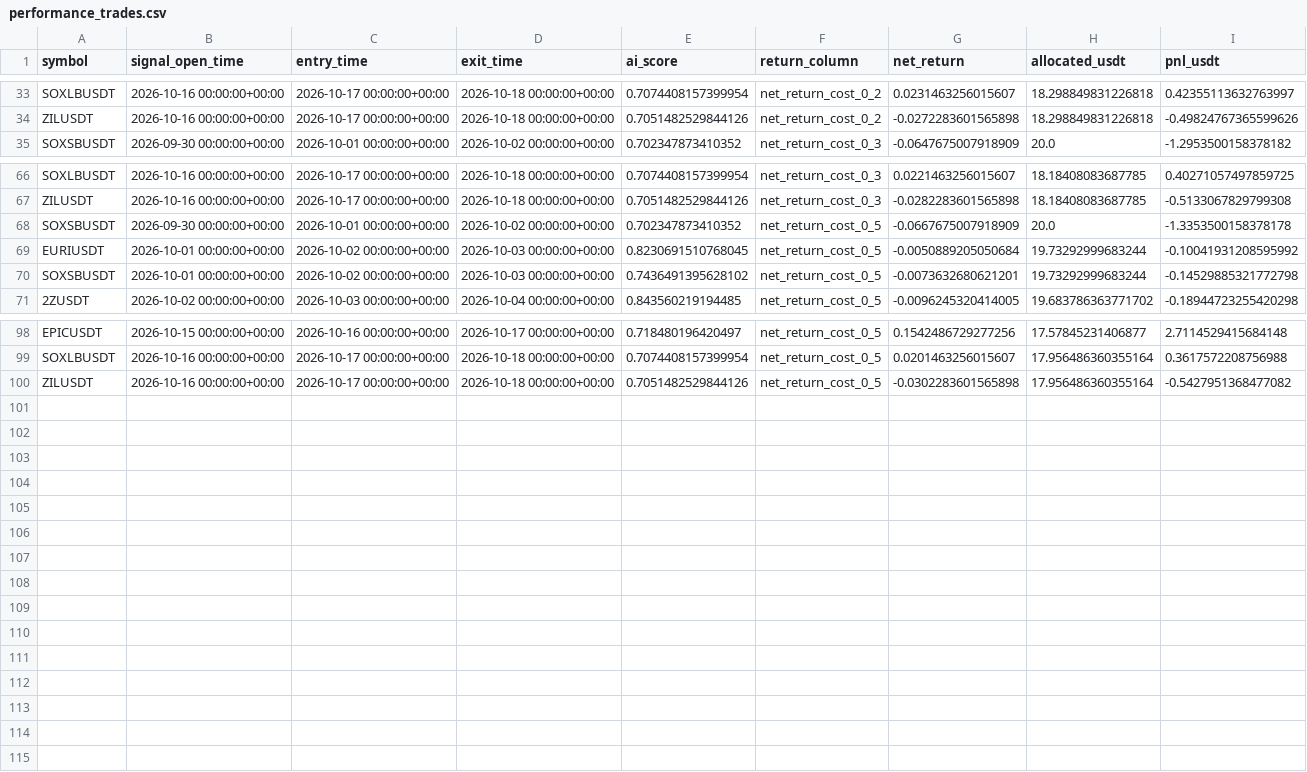
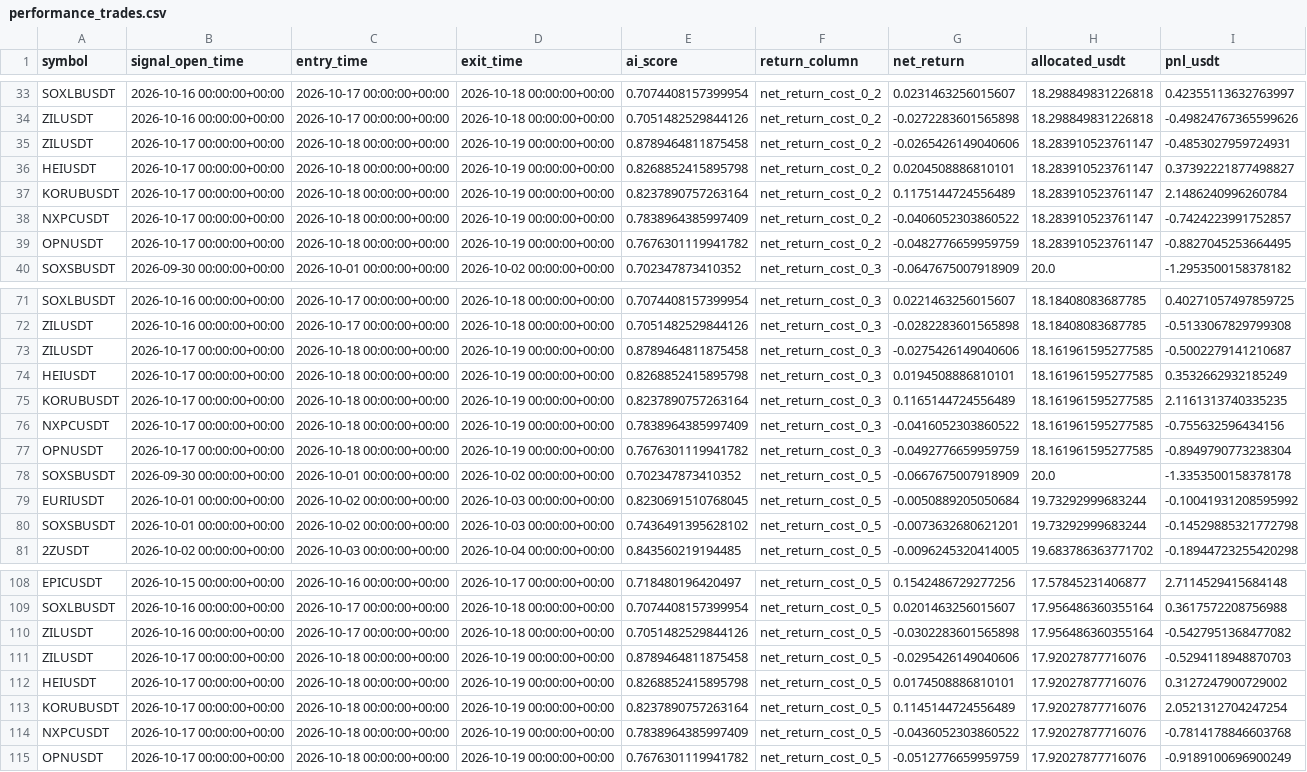
Before and after one commit to ISTATAM/CryptoAI-Online, a CSV file: paper_trading/performance_trades.csv, drawn as a sheet; only a part is shown, gaps mark what is left out.

```diff
--- a/paper_trading/performance_trades.csv
+++ b/paper_trading/performance_trades.csv
@@ -34,2 +34,7 @@ SOXLBUSDT,2026-10-16 00:00:00+00:00,2026-10-17 00:00:00+00:00,2026-10-18 00:00:0
 ZILUSDT,2026-10-16 00:00:00+00:00,2026-10-17 00:00:00+00:00,2026-10-18 00:00:00+00:00,0.7051482529844126,net_return_cost_0_2,-0.0272283601565898,18.298849831226818,-0.49824767365599626
+ZILUSDT,2026-10-17 00:00:00+00:00,2026-10-18 00:00:00+00:00,2026-10-19 00:00:00+00:00,0.8789464811875458,net_return_cost_0_2,-0.0265426149040606,18.283910523761147,-0.4853027959724931
+HEIUSDT,2026-10-17 00:00:00+00:00,2026-10-18 00:00:00+00:00,2026-10-19 00:00:00+00:00,0.8268852415895798,net_return_cost_0_2,0.0204508886810101,18.283910523761147,0.37392221877498827
+KORUBUSDT,2026-10-17 00:00:00+00:00,2026-10-18 00:00:00+00:00,2026-10-19 00:00:00+00:00,0.8237890757263164,net_return_cost_0_2,0.1175144724556489,18.283910523761147,2.1486240996260784
+NXPCUSDT,2026-10-17 00:00:00+00:00,2026-10-18 00:00:00+00:00,2026-10-19 00:00:00+00:00,0.7838964385997409,net_return_cost_0_2,-0.0406052303860522,18.283910523761147,-0.7424223991752857
+OPNUSDT,2026-10-17 00:00:00+00:00,2026-10-18 00:00:00+00:00,2026-10-19 00:00:00+00:00,0.7676301119941782,net_return_cost_0_2,-0.0482776659959759,18.283910523761147,-0.8827045253664495
 SOXSBUSDT,2026-09-30 00:00:00+00:00,2026-10-01 00:00:00+00:00,2026-10-02 00:00:00+00:00,0.702347873410352,net_return_cost_0_3,-0.0647675007918909,20.0,-1.2953500158378182
@@ -67,2 +72,7 @@ SOXLBUSDT,2026-10-16 00:00:00+00:00,2026-10-17 00:00:00+00:00,2026-10-18 00:00:0
 ZILUSDT,2026-10-16 00:00:00+00:00,2026-10-17 00:00:00+00:00,2026-10-18 00:00:00+00:00,0.7051482529844126,net_return_cost_0_3,-0.0282283601565898,18.18408083687785,-0.5133067829799308
+ZILUSDT,2026-10-17 00:00:00+00:00,2026-10-18 00:00:00+00:00,2026-10-19 00:00:00+00:00,0.8789464811875458,net_return_cost_0_3,-0.0275426149040606,18.161961595277585,-0.5002279141210687
+HEIUSDT,2026-10-17 00:00:00+00:00,2026-10-18 00:00:00+00:00,2026-10-19 00:00:00+00:00,0.8268852415895798,net_return_cost_0_3,0.0194508886810101,18.161961595277585,0.3532662932185249
+KORUBUSDT,2026-10-17 00:00:00+00:00,2026-10-18 00:00:00+00:00,2026-10-19 00:00:00+00:00,0.8237890757263164,net_return_cost_0_3,0.1165144724556489,18.161961595277585,2.1161313740335235
+NXPCUSDT,2026-10-17 00:00:00+00:00,2026-10-18 00:00:00+00:00,2026-10-19 00:00:00+00:00,0.7838964385997409,net_return_cost_0_3,-0.0416052303860522,18.161961595277585,-0.755632596434156
+OPNUSDT,2026-10-17 00:00:00+00:00,2026-10-18 00:00:00+00:00,2026-10-19 00:00:00+00:00,0.7676301119941782,net_return_cost_0_3,-0.0492776659959759,18.161961595277585,-0.8949790773238304
 SOXSBUSDT,2026-09-30 00:00:00+00:00,2026-10-01 00:00:00+00:00,2026-10-02 00:00:00+00:00,0.702347873410352,net_return_cost_0_5,-0.0667675007918909,20.0,-1.3353500158378178
@@ -100 +110,6 @@ SOXLBUSDT,2026-10-16 00:00:00+00:00,2026-10-17 00:00:00+00:00,2026-10-18 00:00:0
 ZILUSDT,2026-10-16 00:00:00+00:00,2026-10-17 00:00:00+00:00,2026-10-18 00:00:00+00:00,0.7051482529844126,net_return_cost_0_5,-0.0302283601565898,17.956486360355164,-0.5427951368477082
+ZILUSDT,2026-10-17 00:00:00+00:00,2026-10-18 00:00:00+00:00,2026-10-19 00:00:00+00:00,0.8789464811875458,net_return_cost_0_5,-0.0295426149040606,17.92027877716076,-0.5294118948870703
+HEIUSDT,2026-10-17 00:00:00+00:00,2026-10-18 00:00:00+00:00,2026-10-19 00:00:00+00:00,0.8268852415895798,net_return_cost_0_5,0.0174508886810101,17.92027877716076,0.3127247900729002
+KORUBUSDT,2026-10-17 00:00:00+00:00,2026-10-18 00:00:00+00:00,2026-10-19 00:00:00+00:00,0.8237890757263164,net_return_cost_0_5,0.1145144724556489,17.92027877716076,2.0521312704247254
+NXPCUSDT,2026-10-17 00:00:00+00:00,2026-10-18 00:00:00+00:00,2026-10-19 00:00:00+00:00,0.7838964385997409,net_return_cost_0_5,-0.0436052303860522,17.92027877716076,-0.7814178846603768
+OPNUSDT,2026-10-17 00:00:00+00:00,2026-10-18 00:00:00+00:00,2026-10-19 00:00:00+00:00,0.7676301119941782,net_return_cost_0_5,-0.0512776659959759,17.92027877716076,-0.9189100696900249
```
Also changed, not shown: paper_trading/latest_scan.csv, paper_trading/signals.csv, 3 other files.
